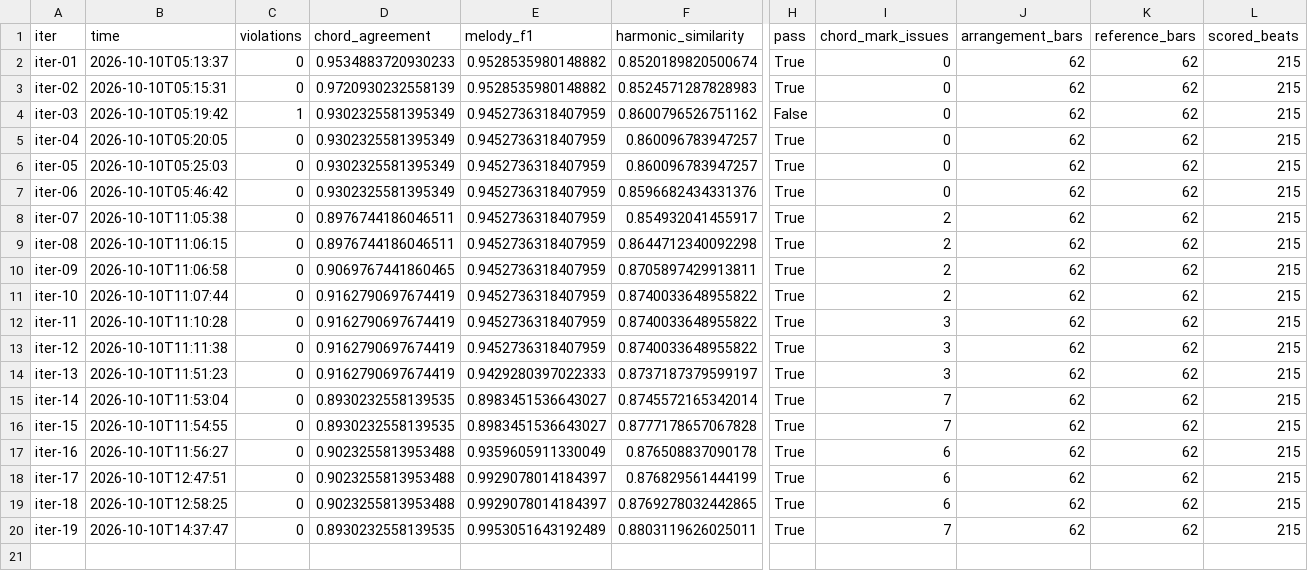
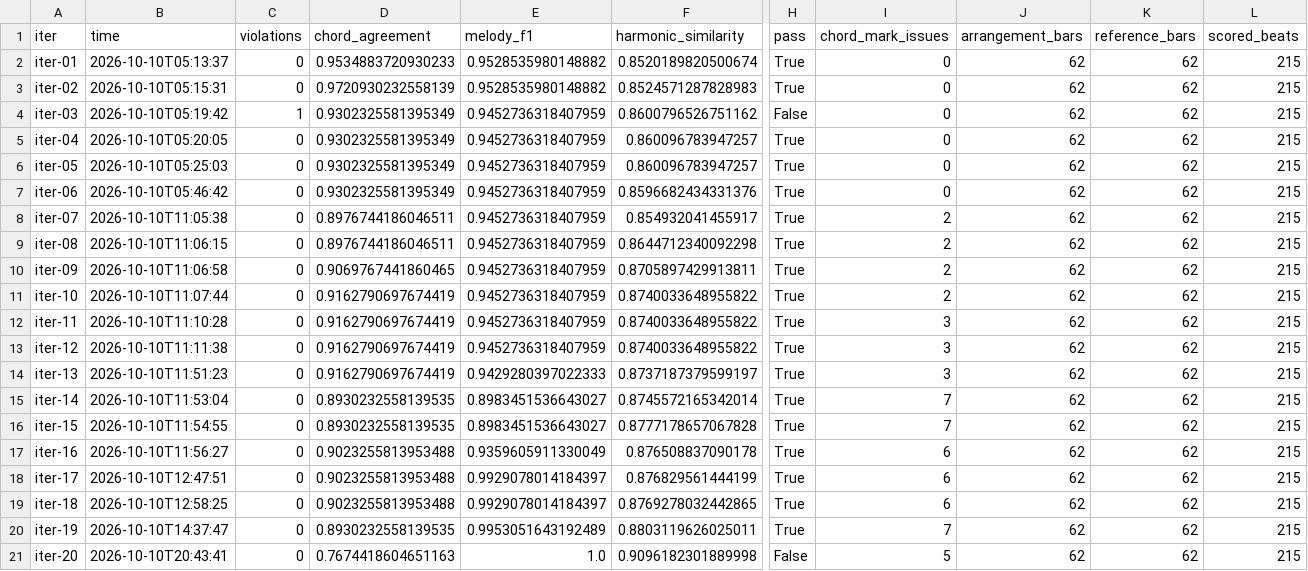
Before and after one commit to baba-bug/guitarize, a CSV file: songs/nanmonee/reports/finger/history.csv, drawn as a sheet; only a part is shown, gaps mark what is left out; rows hold the shown columns only; the diff names each change by its address in the sheet, - before the commit and + after, or states it on an @@ line.

```diff
--- a/songs/nanmonee/reports/finger/history.csv
+++ b/songs/nanmonee/reports/finger/history.csv
+row 21: iter-20 | 2026-10-10T20:43:41 | 0 | 0.7674418604651163 | 1.0 | 0.9096182301889998 | False | 5 | 62 | 62 | 215
```
Also changed, not shown: 8 other files.
